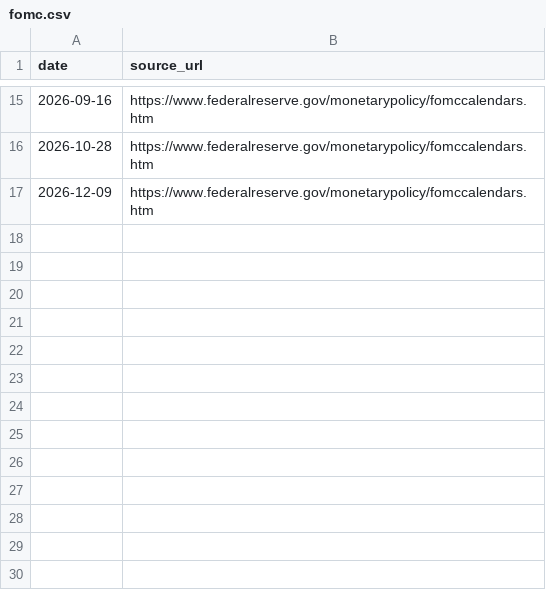
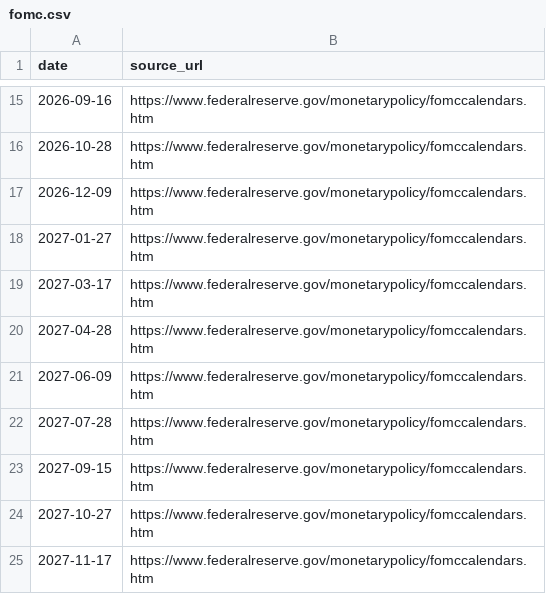
Before and after one commit to krishivseth/Eventlake, a CSV file: src/eventlake/calendar_data/fomc.csv, drawn as a sheet; only a part is shown, gaps mark what is left out; the diff names each change by its address in the sheet, - before the commit and + after, or states it on an @@ line.

Commit message:
feat(calendar): extend schedule and warn near its end
Adds the 2027 FOMC decision dates from the Federal Reserve's meeting
calendar and the 2027 CPI and Employment Situation release dates from
the BLS release schedules, each row citing its page. calendar_coverage_end
gives the last scheduled date per kind, and health, ingest and backfill
print a "calendar: <KIND> schedule ends <date>" line from 30 days before
that date onward. A data test checks that every calendar date is a
weekday, unique within its kind and sorted. The README states what
happens past the calendar's end.

```diff
--- a/src/eventlake/calendar_data/fomc.csv
+++ b/src/eventlake/calendar_data/fomc.csv
+row 18: 2027-01-27 | https://www.federalreserve.gov/monetarypolicy/fomccalendars.htm
+row 19: 2027-03-17 | https://www.federalreserve.gov/monetarypolicy/fomccalendars.htm
+row 20: 2027-04-28 | https://www.federalreserve.gov/monetarypolicy/fomccalendars.htm
+row 21: 2027-06-09 | https://www.federalreserve.gov/monetarypolicy/fomccalendars.htm
+row 22: 2027-07-28 | https://www.federalreserve.gov/monetarypolicy/fomccalendars.htm
+row 23: 2027-09-15 | https://www.federalreserve.gov/monetarypolicy/fomccalendars.htm
+row 24: 2027-10-27 | https://www.federalreserve.gov/monetarypolicy/fomccalendars.htm
+row 25: 2027-11-17 | https://www.federalreserve.gov/monetarypolicy/fomccalendars.htm
```
Also changed, not shown: src/eventlake/calendar_data/cpi.csv, src/eventlake/calendar_data/nfp.csv, 6 other files.
